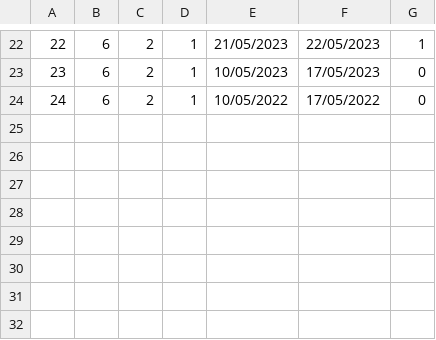
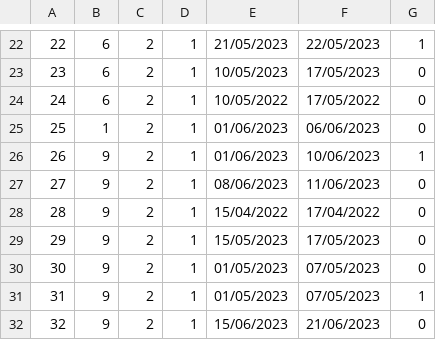
Before and after one commit to marko-nikolic01/travel-agency, a CSV file: TravelAgency/TravelAgency/Resources/Data/accommodationReservations.csv, drawn as a sheet; only a part is shown, gaps mark what is left out.

```diff
--- a/TravelAgency/TravelAgency/Resources/Data/accommodationReservations.csv
+++ b/TravelAgency/TravelAgency/Resources/Data/accommodationReservations.csv
@@ -24 +24,9 @@
 24|6|2|1|10/05/2022|17/05/2022|0
+25|1|2|1|01/06/2023|06/06/2023|0
+26|9|2|1|01/06/2023|10/06/2023|1
+27|9|2|1|08/06/2023|11/06/2023|0
+28|9|2|1|15/04/2022|17/04/2022|0
+29|9|2|1|15/05/2023|17/05/2023|0
+30|9|2|1|01/05/2023|07/05/2023|0
+31|9|2|1|01/05/2023|07/05/2023|1
+32|9|2|1|15/06/2023|21/06/2023|0
```
Also changed, not shown: TravelAgency/TravelAgency/Resources/Data/accommodationPhotos.csv, TravelAgency/TravelAgency/Resources/Data/accommodationReservationMoveRequests.csv, 15 other files.
